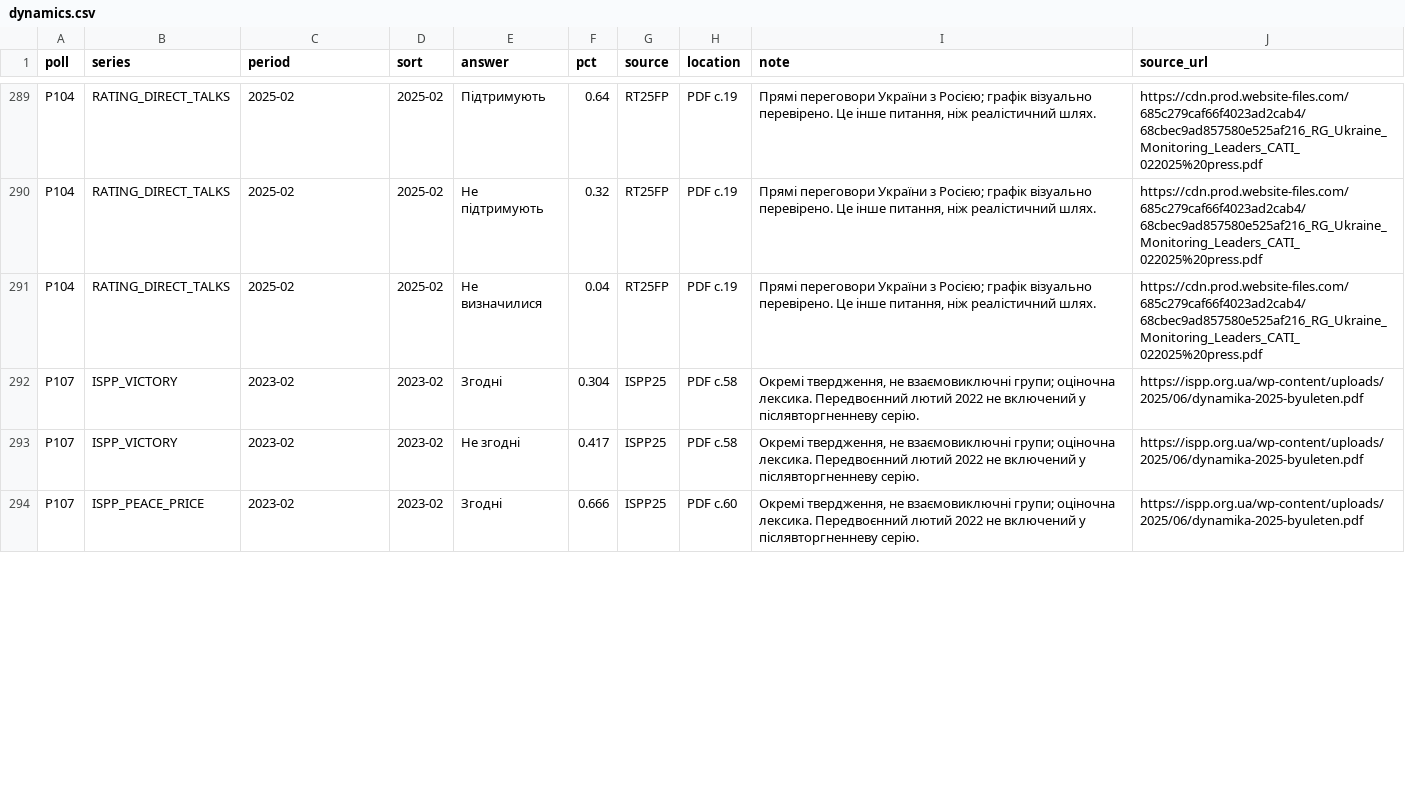
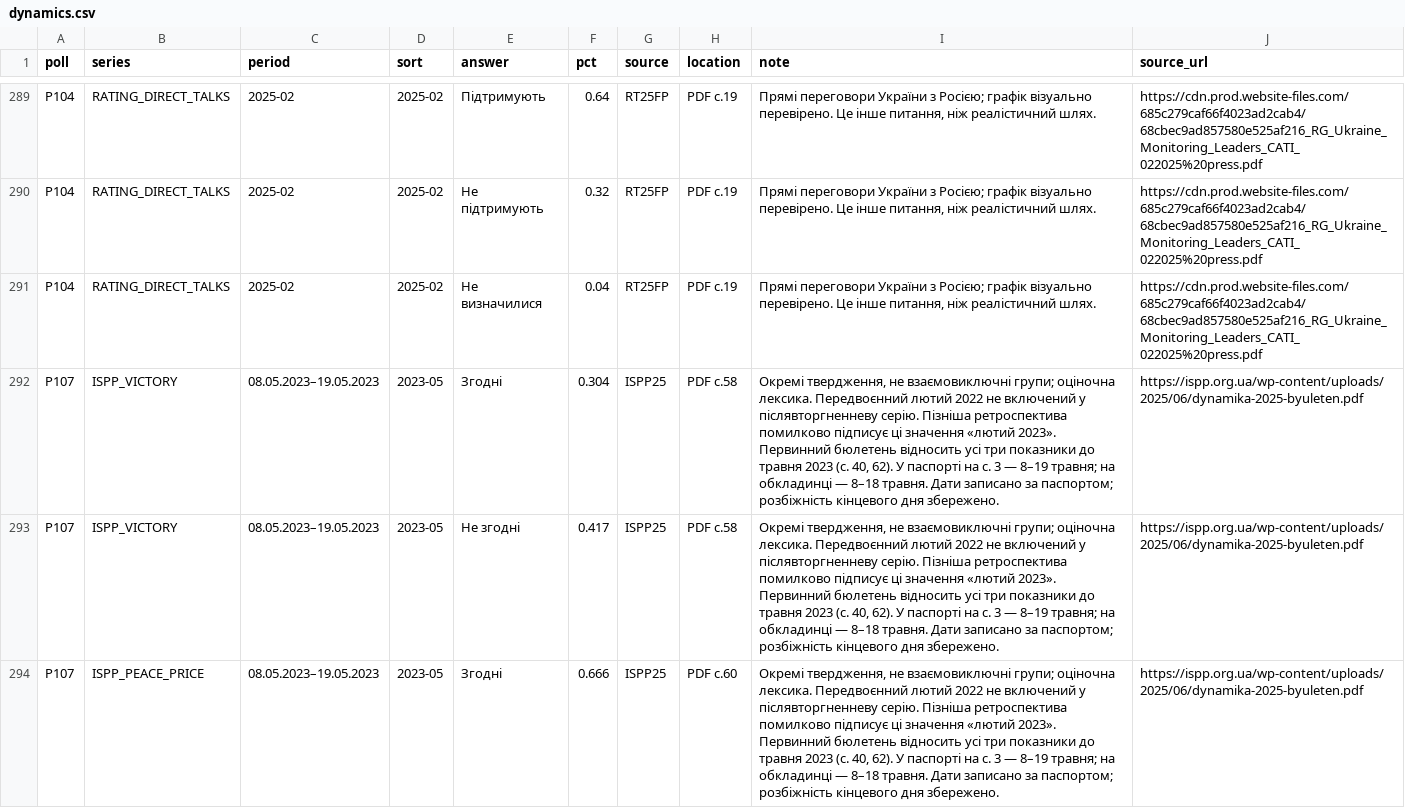
Before and after one commit to velgaks/peace-agreement-polls, a CSV file: data/dynamics.csv, drawn as a sheet; only a part is shown, gaps mark what is left out; the diff covers the shown part only.

Commit message:
Verify fieldwork dates and preserve source precision across the poll catalogue

```diff
--- a/data/dynamics.csv
+++ b/data/dynamics.csv
@@ -291,4 +291,4 @@ P104,RATING_DIRECT_TALKS,2025-02,2025-02,Не підтримують,0.32,RT25FP
 P104,RATING_DIRECT_TALKS,2025-02,2025-02,Не визначилися,0.04,RT25FP,PDF с.19,"Прямі переговори України з Росією; графік візуально перевірено. Це інше питання, ніж реалістичний шлях.",https://cdn.prod.website-files.com/685c279caf66f4023ad2cab4/68cbec9ad857580e525af216_RG_Ukraine_Monitoring_Leaders_CATI_022025%20press.pdf
-P107,ISPP_VICTORY,2023-02,2023-02,Згодні,0.304,ISPP25,PDF с.58,"Окремі твердження, не взаємовиключні групи; оціночна лексика. Передвоєнний лютий 2022 не включений у післявторгненневу серію.",https://ispp.org.ua/wp-content/uploads/2025/06/dynamika-2025-byuleten.pdf
-P107,ISPP_VICTORY,2023-02,2023-02,Не згодні,0.417,ISPP25,PDF с.58,"Окремі твердження, не взаємовиключні групи; оціночна лексика. Передвоєнний лютий 2022 не включений у післявторгненневу серію.",https://ispp.org.ua/wp-content/uploads/2025/06/dynamika-2025-byuleten.pdf
-P107,ISPP_PEACE_PRICE,2023-02,2023-02,Згодні,0.666,ISPP25,PDF с.60,"Окремі твердження, не взаємовиключні групи; оціночна лексика. Передвоєнний лютий 2022 не включений у післявторгненневу серію.",https://ispp.org.ua/wp-content/uploads/2025/06/dynamika-2025-byuleten.pdf
+P107,ISPP_VICTORY,08.05.2023–19.05.2023,2023-05,Згодні,0.304,ISPP25,PDF с.58,"Окремі твердження, не взаємовиключні групи; оціночна лексика. Передвоєнний лютий 2022 не включений у післявторгненневу серію. Пізніша ретроспектива помилково підписує ці значення «лютий 2023». Первинний бюлетень відносить усі три показники до травня 2023 (с. 40, 62). У паспорті на с. 3 — 8–19 травня; на обкладинці — 8–18 травня. Дати записано за паспортом; розбіжність кінцевого дня збережено.",https://ispp.org.ua/wp-content/uploads/2025/06/dynamika-2025-byuleten.pdf
+P107,ISPP_VICTORY,08.05.2023–19.05.2023,2023-05,Не згодні,0.417,ISPP25,PDF с.58,"Окремі твердження, не взаємовиключні групи; оціночна лексика. Передвоєнний лютий 2022 не включений у післявторгненневу серію. Пізніша ретроспектива помилково підписує ці значення «лютий 2023». Первинний бюлетень відносить усі три показники до травня 2023 (с. 40, 62). У паспорті на с. 3 — 8–19 травня; на обкладинці — 8–18 травня. Дати записано за паспортом; розбіжність кінцевого дня збережено.",https://ispp.org.ua/wp-content/uploads/2025/06/dynamika-2025-byuleten.pdf
+P107,ISPP_PEACE_PRICE,08.05.2023–19.05.2023,2023-05,Згодні,0.666,ISPP25,PDF с.60,"Окремі твердження, не взаємовиключні групи; оціночна лексика. Передвоєнний лютий 2022 не включений у післявторгненневу серію. Пізніша ретроспектива помилково підписує ці значення «лютий 2023». Первинний бюлетень відносить усі три показники до травня 2023 (с. 40, 62). У паспорті на с. 3 — 8–19 травня; на обкладинці — 8–18 травня. Дати записано за паспортом; розбіжність кінцевого дня збережено.",https://ispp.org.ua/wp-content/uploads/2025/06/dynamika-2025-byuleten.pdf
```
Also changed, not shown: 24 edited cells elsewhere in this file, 9 other files.
